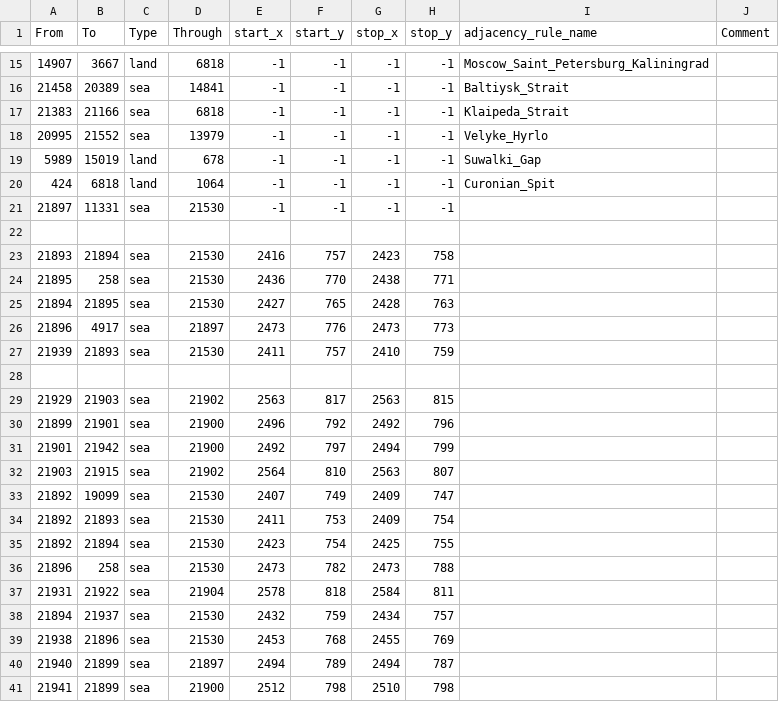
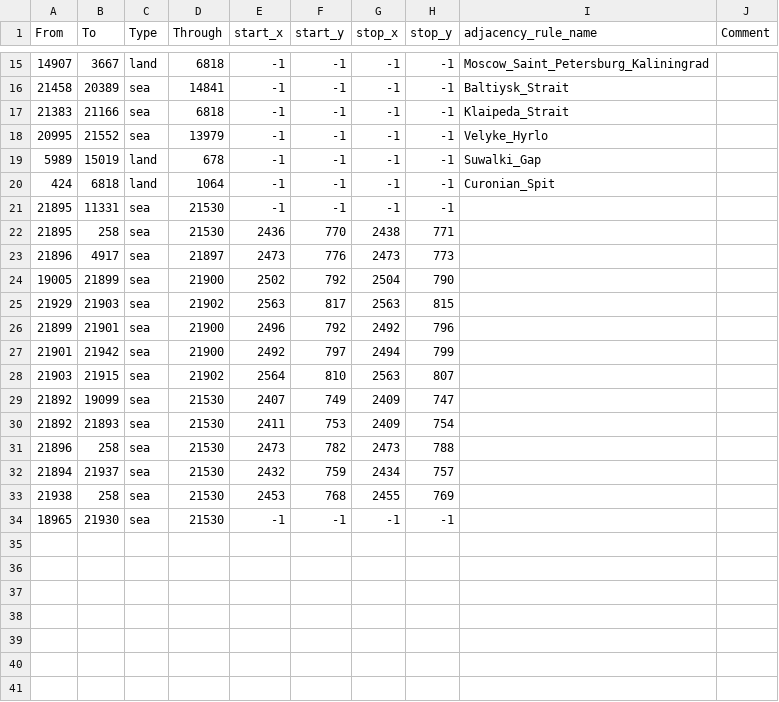
Before and after one commit to TheGamerCant/Across-The-Dnieper, a CSV file: AcrossTheDnieper/map/adjacencies.csv, drawn as a sheet; only a part is shown, gaps mark what is left out.

Commit message:
Revert "Change Dniepro crossings cuz someone skill issue"
This reverts commit 3b55dcba68c13bb2c2570c6e8d30f278ccdebee6.

```diff
--- a/AcrossTheDnieper/map/adjacencies.csv
+++ b/AcrossTheDnieper/map/adjacencies.csv
@@ -20,10 +20,6 @@ From;To;Type;Through;start_x;start_y;stop_x;stop_y;adjacency_rule_name;Comment
 424;6818;land;1064;-1;-1;-1;-1;Curonian_Spit;
-21897;11331;sea;21530;-1;-1;-1;-1;;
-
-21893;21894;sea;21530;2416;757;2423;758;;
+21895;11331;sea;21530;-1;-1;-1;-1;;
 21895;258;sea;21530;2436;770;2438;771;;
-21894;21895;sea;21530;2427;765;2428;763;;
 21896;4917;sea;21897;2473;776;2473;773;;
-21939;21893;sea;21530;2411;757;2410;759;;
-
+19005;21899;sea;21900;2502;792;2504;790;
 21929;21903;sea;21902;2563;817;2563;815;;
@@ -34,8 +30,5 @@ From;To;Type;Through;start_x;start_y;stop_x;stop_y;adjacency_rule_name;Comment
 21892;21893;sea;21530;2411;753;2409;754;;
-21892;21894;sea;21530;2423;754;2425;755;;
 21896;258;sea;21530;2473;782;2473;788;;
-21931;21922;sea;21904;2578;818;2584;811;;
 21894;21937;sea;21530;2432;759;2434;757;;
-21938;21896;sea;21530;2453;768;2455;769;;
-21940;21899;sea;21897;2494;789;2494;787;;
-21941;21899;sea;21900;2512;798;2510;798;;
+21938;258;sea;21530;2453;768;2455;769;;
+18965;21930;sea;21530;-1;-1;-1;-1;;
```
